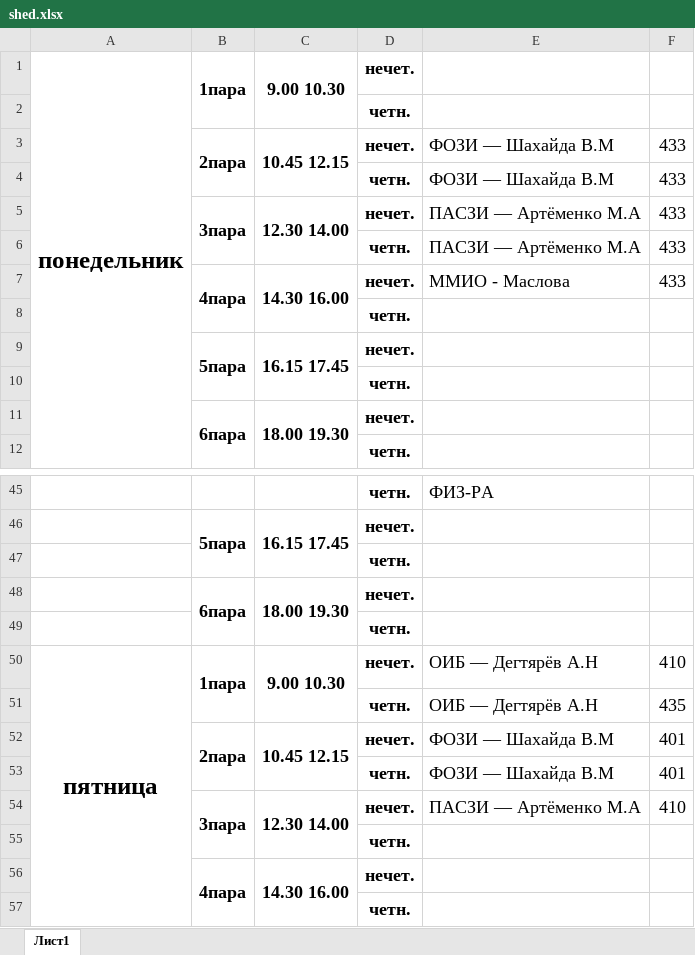
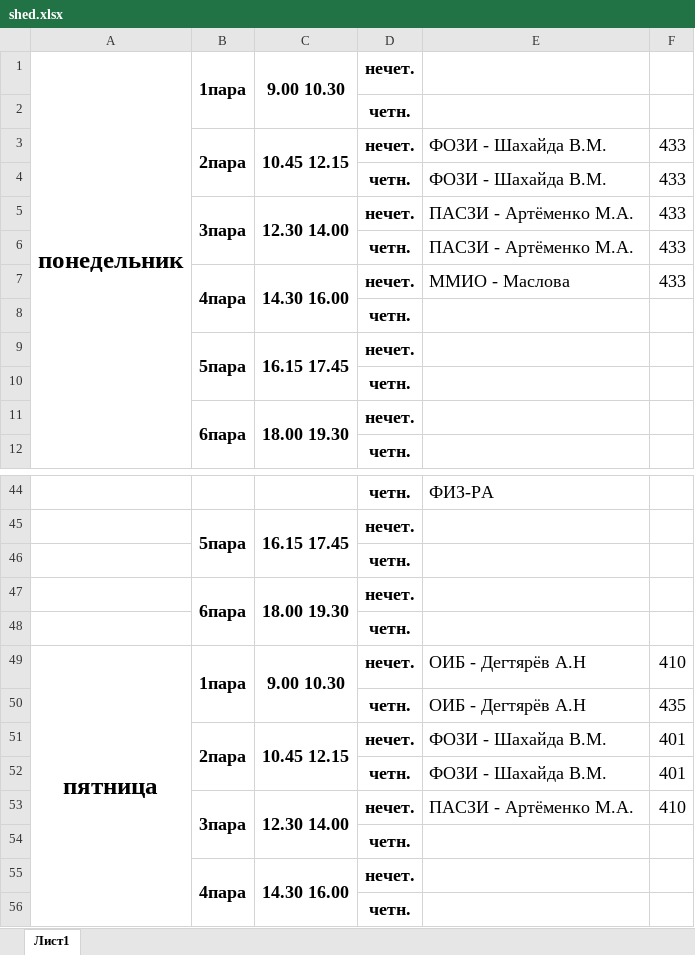
Before and after one commit to pavophilip/telegram-bot-is, an Excel workbook: src/shed.xlsx, sheet Лист1, drawn as a sheet; only a part is shown, gaps mark what is left out; values as stored, in another font and other column widths than the file's, no borders; addresses are those after the commit; the diff covers the shown part only; the diff names each change by its address in the sheet, - before the commit and + after, or states it on an @@ line.

```diff
--- a/src/shed.xlsx (sheet Лист1)
+++ b/src/shed.xlsx (sheet Лист1)
-E3:E4: ФОЗИ — Шахайда В.М
+E3:E4: ФОЗИ - Шахайда В.М.
-E5:E6: ПАСЗИ — Артёменко М.А
+E5:E6: ПАСЗИ - Артёменко М.А.
-E49:E50: ОИБ — Дегтярёв А.Н
+E49:E50: ОИБ - Дегтярёв А.Н
-E51:E52: ФОЗИ — Шахайда В.М
+E51:E52: ФОЗИ - Шахайда В.М.
-E53: ПАСЗИ — Артёменко М.А
+E53: ПАСЗИ - Артёменко М.А.
```
Also changed, not shown: 1 removed row and 16 edited cells elsewhere in this sheet, 8 other files.
